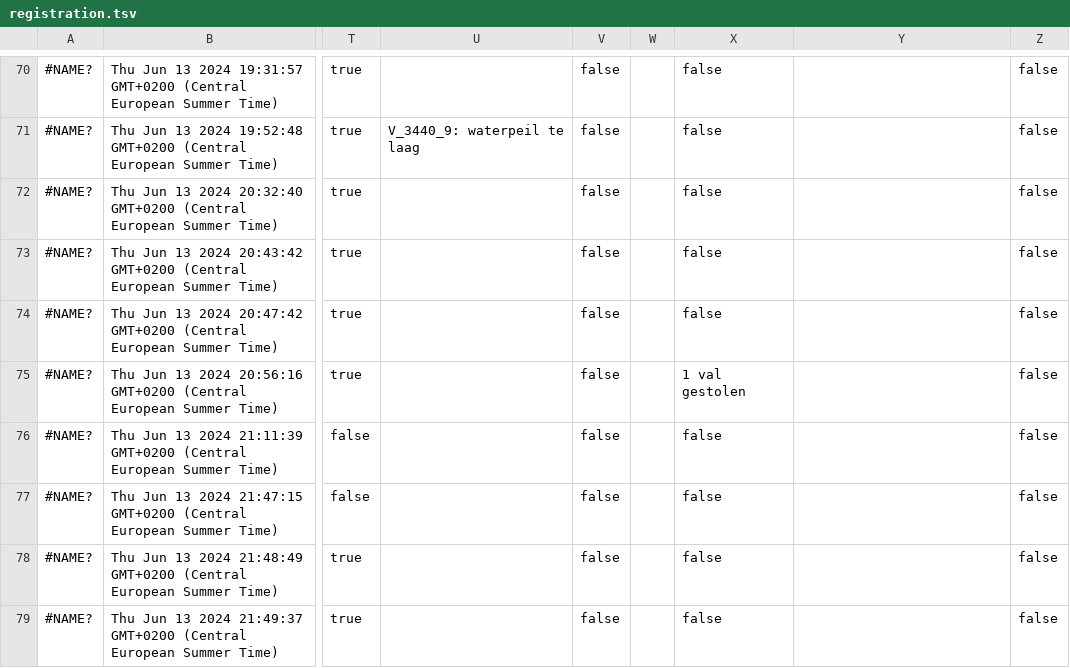
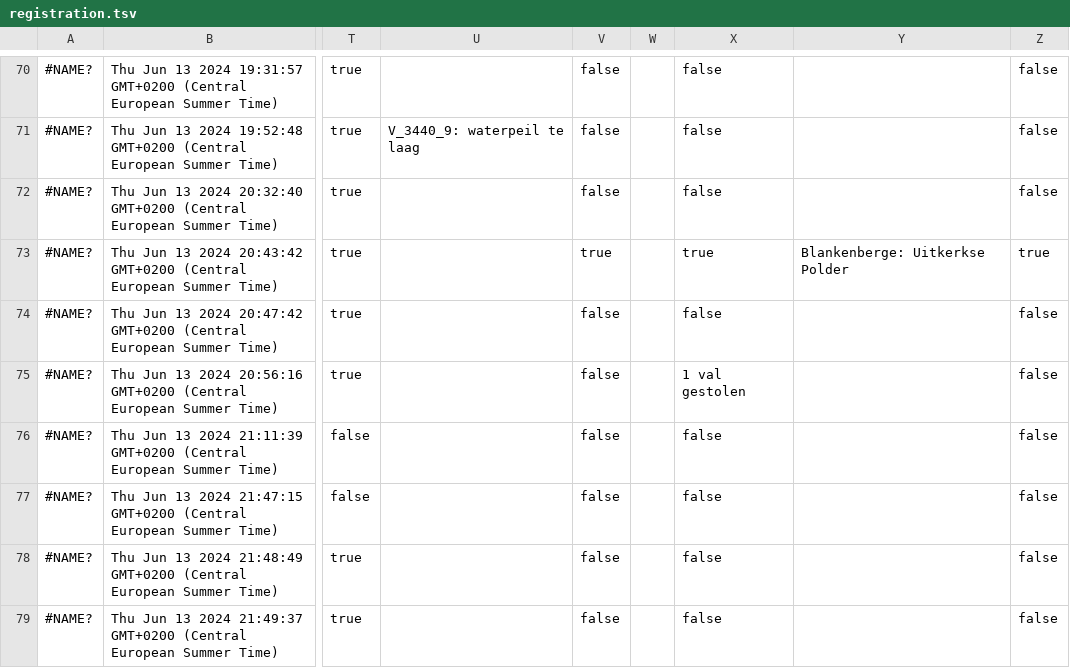
Before and after one commit to inbo/craywatch, a TSV file: R/data/input/registration.tsv, drawn as a sheet; only a part is shown, gaps mark what is left out; the diff covers the shown part only; the diff names each change by its address in the sheet, - before the commit and + after, or states it on an @@ line.

```diff
--- a/R/data/input/registration.tsv
+++ b/R/data/input/registration.tsv
-V73: false
+V73: true
-X73: false
+X73: true
-Y73: (empty)
+Y73: Blankenberge: Uitkerkse Polder
-Z73: false
+Z73: true
```
Also changed, not shown: 50 edited cells elsewhere in this file.
